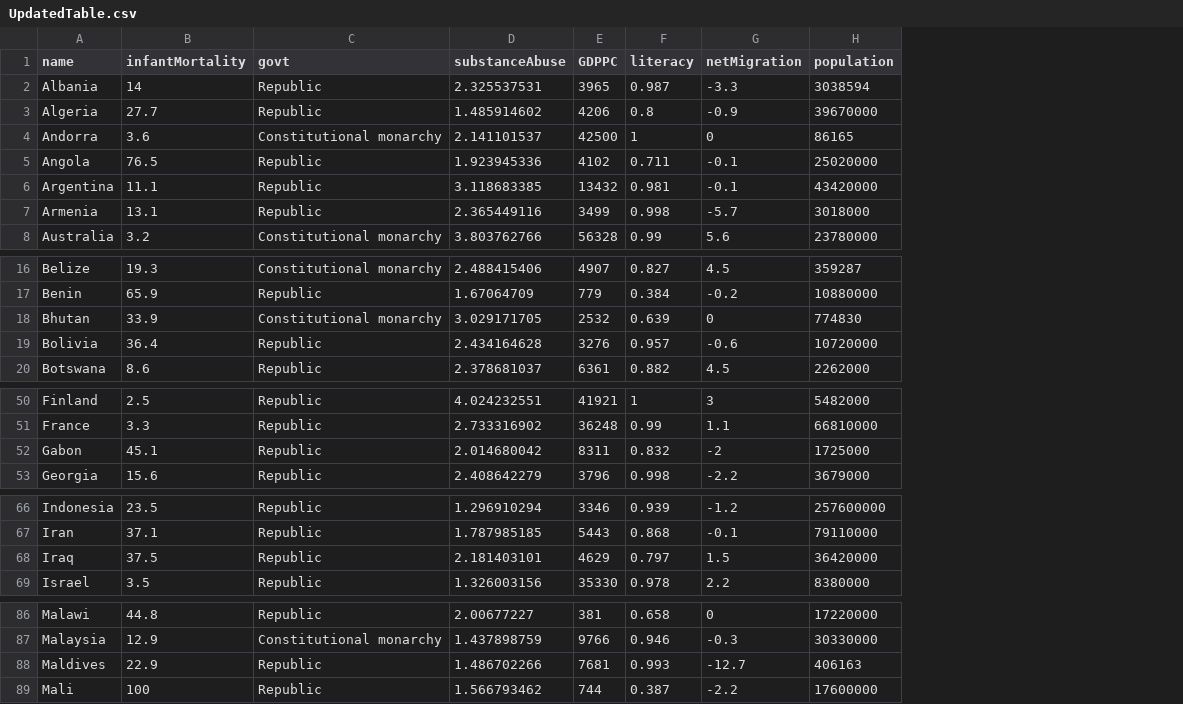
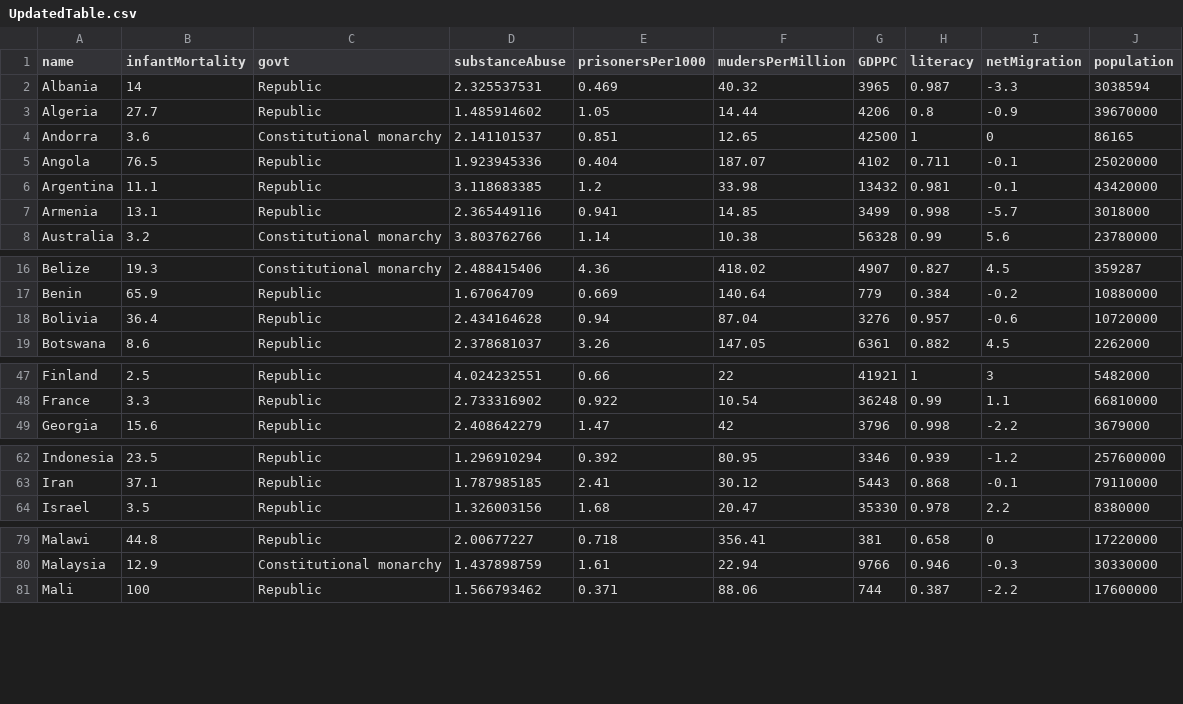
Before and after one commit to JoshuaLau/CurrencyDrain, a CSV file: UpdatedTable.csv, drawn as a sheet; only a part is shown, gaps mark what is left out; removed rows and columns are numbered as before the commit, all else as after; the diff covers the shown part only; the diff names each change by its address in the sheet, - before the commit and + after, or states it on an @@ line.

```diff
--- a/UpdatedTable.csv
+++ b/UpdatedTable.csv
+column E (prisonersPer1000), rows 2-8: 0.469 | 1.05 | 0.851 | 0.404 | 1.2 | 0.941 | 1.14; rows 16-19: 4.36 | 0.669 | 0.94 | 3.26; rows 47-49: 0.66 | 0.922 | 1.47; rows 62-64: 0.392 | 2.41 | 1.68; rows 79-81: 0.718 | 1.61 | 0.371
+column F (mudersPerMillion), rows 2-8: 40.32 | 14.44 | 12.65 | 187.07 | 33.98 | 14.85 | 10.38; rows 16-19: 418.02 | 140.64 | 87.04 | 147.05; rows 47-49: 22 | 10.54 | 42; rows 62-64: 80.95 | 30.12 | 20.47; rows 79-81: 356.41 | 22.94 | 88.06
-row 18: Bhutan | 33.9 | Constitutional monarchy | 3.029171705 | 2532 | 0.639 | 0 | 774830
-row 52: Gabon | 45.1 | Republic | 2.014680042 | 8311 | 0.832 | -2 | 1725000
-row 68: Iraq | 37.5 | Republic | 2.181403101 | 4629 | 0.797 | 1.5 | 36420000
-row 88: Maldives | 22.9 | Republic | 1.486702266 | 7681 | 0.993 | -12.7 | 406163
```
Also changed, not shown: 9 removed rows elsewhere in this file, 2 other files.
